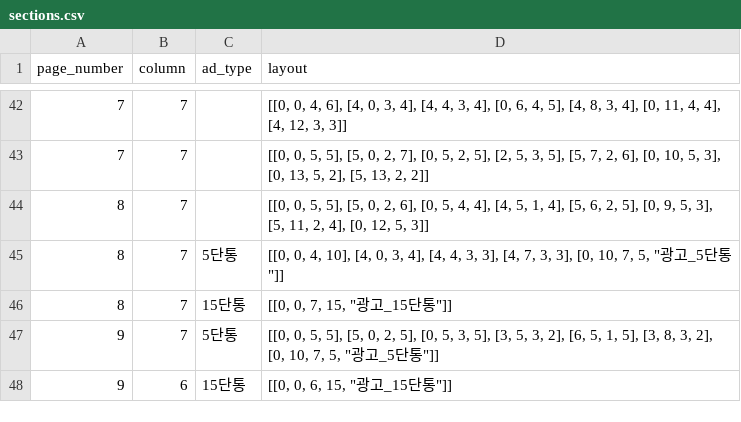
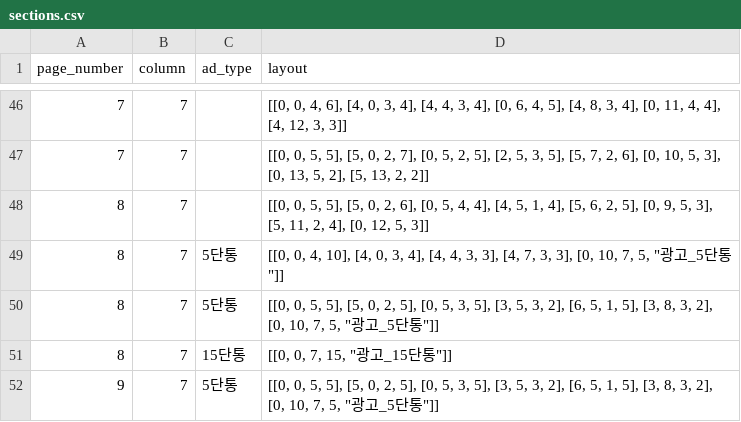
Before and after one commit to smartfty/style_guide, a CSV file: public/1/section/sections.csv, drawn as a sheet; only a part is shown, gaps mark what is left out; the shorter side is filled out with more unchanged rows; the diff covers the shown part only; the diff names each change by its address in the sheet, - before the commit and + after, or states it on an @@ line.

```diff
--- a/public/1/section/sections.csv
+++ b/public/1/section/sections.csv
+row 50: 8 | 7 | 5단통 | [[0, 0, 5, 5], [5, 0, 2, 5], [0, 5, 3, 5], [3, 5, 3, 2], [6, 5, 1, 5], [3, 8, 3, 2], [0, 10, 7, 5, "광고_5단통"]]
```
Also changed, not shown: 7 added rows, 41 removed rows and 16 edited cells elsewhere in this file, public/1/profile/data.csv, 1 other file.
